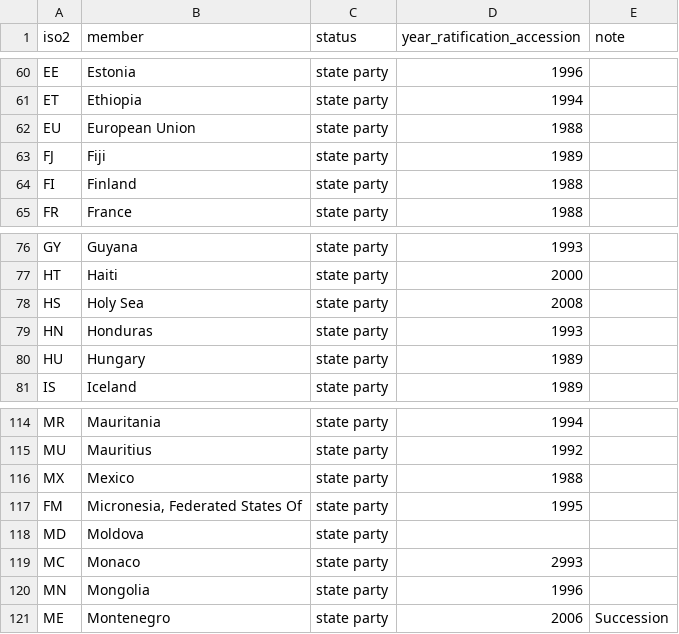
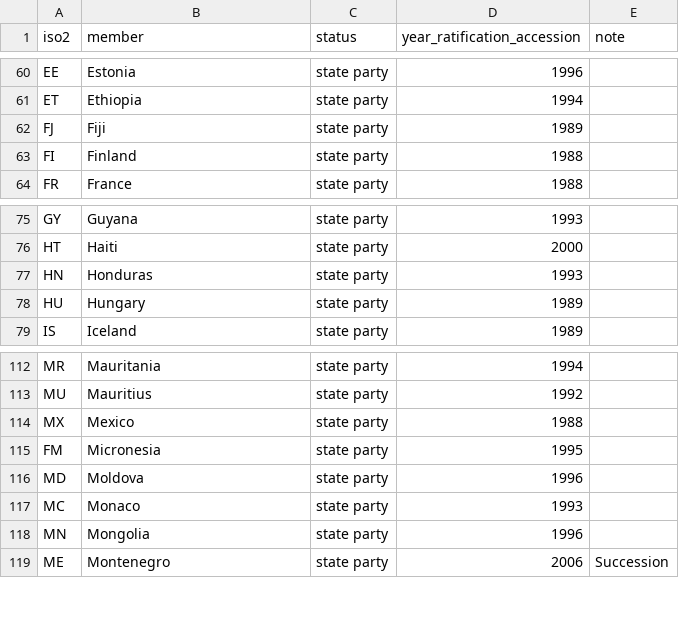
Before and after one commit to world-politics-datalab/mapping_un_treaties, a CSV file: montreal_protocol_ozone_sept2023.csv, drawn as a sheet; only a part is shown, gaps mark what is left out; removed rows and columns are numbered as before the commit, all else as after; the diff names each change by its address in the sheet, - before the commit and + after, or states it on an @@ line.

Commit message:
Update montreal_protocol_ozone_sept2023.csv

```diff
--- a/montreal_protocol_ozone_sept2023.csv
+++ b/montreal_protocol_ozone_sept2023.csv
-row 62: EU | European Union | state party | 1988
-row 78: HS | Holy Sea | state party | 2008
-B115 (member): Micronesia, Federated States Of
+B115 (member): Micronesia
-D116 (year_ratification_accession): (empty)
+D116 (year_ratification_accession): 1996
-D117 (year_ratification_accession): 2993
+D117 (year_ratification_accession): 1993
```
